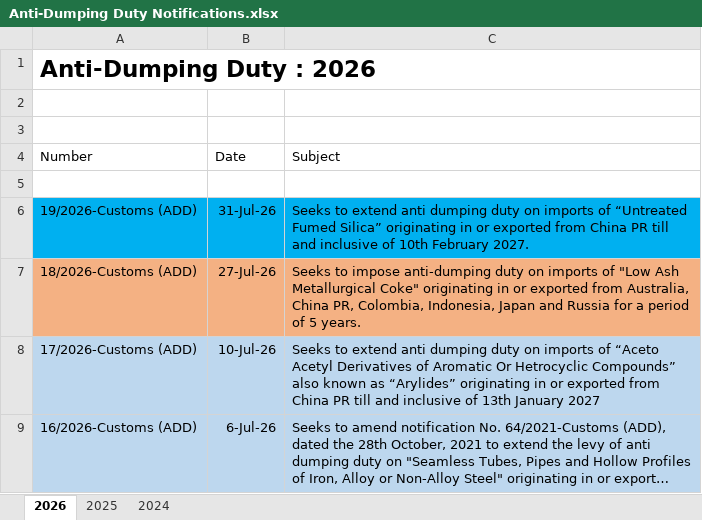
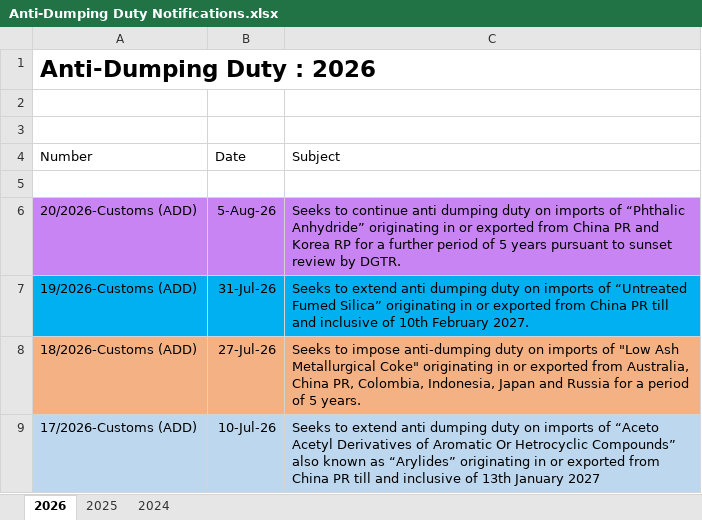
Before and after one commit to omkar404/eximinq-global-connection, an Excel workbook: backend/PDF_DOC/CBIC/Notifications/Anti-Dumping Duty/Anti-Dumping Duty Notifications.xlsx, sheet 2026, drawn as a sheet; only a part is shown; the shorter side is filled out with more unchanged rows; long unchanged cells end in …; values as stored, in another font and other column widths than the file's, no borders; the diff names each change by its address in the sheet, - before the commit and + after, or states it on an @@ line.

```diff
--- a/backend/PDF_DOC/CBIC/Notifications/Anti-Dumping Duty/Anti-Dumping Duty Notifications.xlsx (sheet 2026)
+++ b/backend/PDF_DOC/CBIC/Notifications/Anti-Dumping Duty/Anti-Dumping Duty Notifications.xlsx (sheet 2026)
+row 6: 20/2026-Customs (ADD) | 5-Aug-26 | Seeks to continue anti dumping duty on imports of “Phthalic Anhydride” originating in or exported from China PR and Korea RP for a further period of 5 years pursuant to sunset review by DGTR.
```
Also changed, not shown: backend/PDF_DOC/CBIC/Instruction and Guidelines/Instructions and Guidelines.xlsx, backend/PDF_DOC/CBIC/Notifications/Non-Tariff/Non-Tariff Notifications.xlsx, 7 other files.
